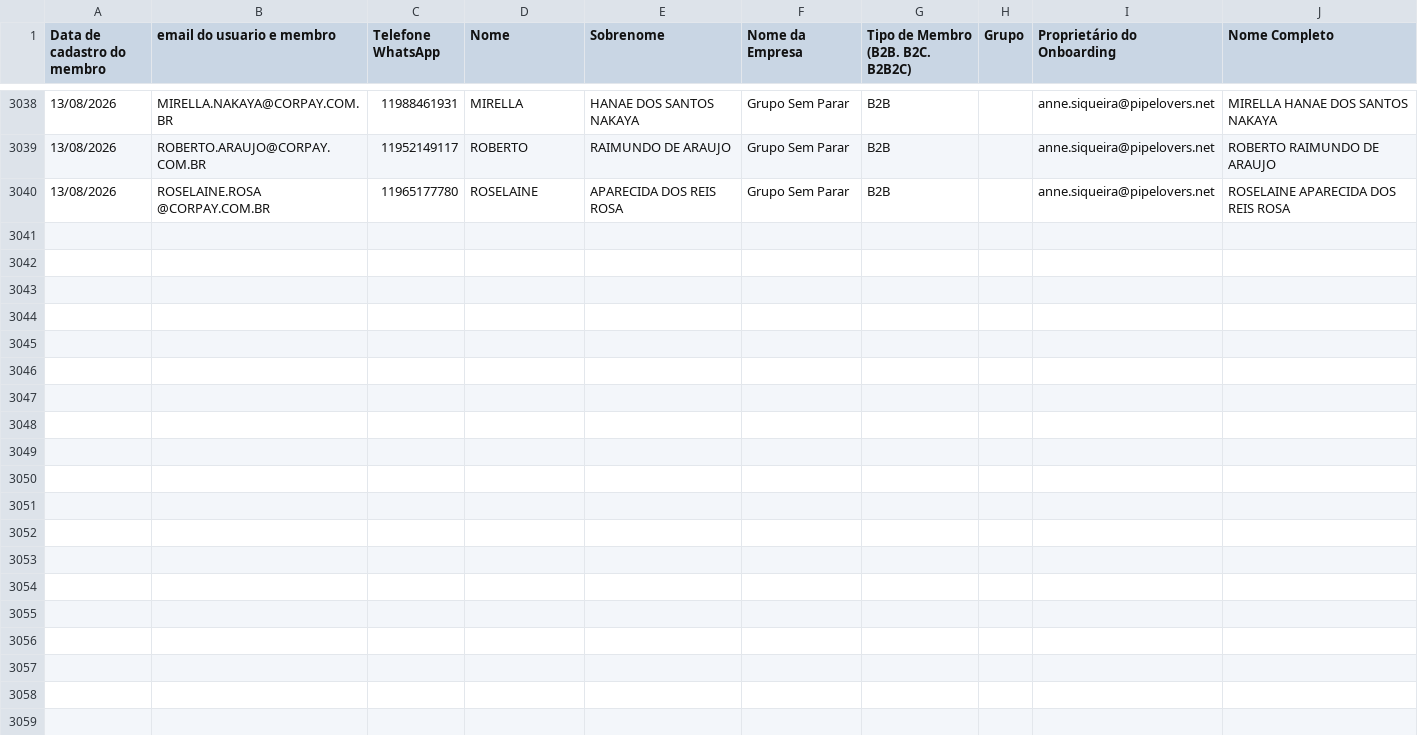
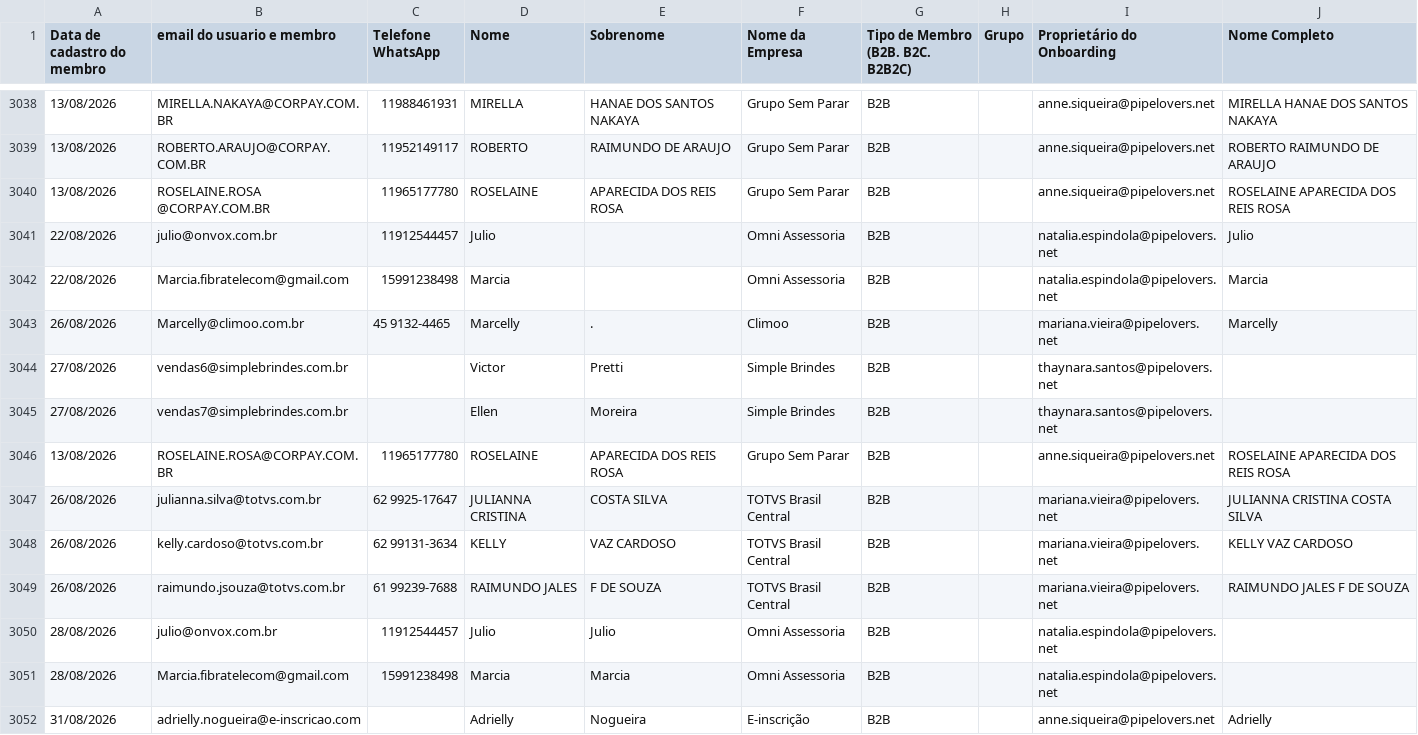
Before and after one commit to thaynarasantos-sketch/Onboardingpipelovers, a CSV file: data/usuarios.csv, drawn as a sheet; only a part is shown, gaps mark what is left out; the diff names each change by its address in the sheet, - before the commit and + after, or states it on an @@ line.

Commit message:
Update usuarios.csv

```diff
--- a/data/usuarios.csv
+++ b/data/usuarios.csv
+row 3041: 22/08/2026 | julio@onvox.com.br | 11912544457 | Julio |  | Omni Assessoria | B2B |  | natalia.espindola@pipelovers.net | Julio
+row 3042: 22/08/2026 | Marcia.fibratelecom@gmail.com | 15991238498 | Marcia |  | Omni Assessoria | B2B |  | natalia.espindola@pipelovers.net | Marcia
+row 3043: 26/08/2026 | Marcelly@climoo.com.br | 45 9132-4465 | Marcelly | . | Climoo | B2B |  | mariana.vieira@pipelovers.net | Marcelly
+row 3044: 27/08/2026 | vendas6@simplebrindes.com.br |  | Victor | Pretti | Simple Brindes | B2B |  | thaynara.santos@pipelovers.net
+row 3045: 27/08/2026 | vendas7@simplebrindes.com.br |  | Ellen | Moreira | Simple Brindes | B2B |  | thaynara.santos@pipelovers.net
+row 3046: 13/08/2026 | ROSELAINE.ROSA@CORPAY.COM.BR | 11965177780 | ROSELAINE | APARECIDA DOS REIS ROSA | Grupo Sem Parar | B2B |  | anne.siqueira@pipelovers.net | ROSELAINE APARECIDA DOS REIS ROSA
+row 3047: 26/08/2026 | julianna.silva@totvs.com.br | 62 9925-17647 | JULIANNA CRISTINA | COSTA SILVA | TOTVS Brasil Central | B2B |  | mariana.vieira@pipelovers.net | JULIANNA CRISTINA COSTA SILVA
+row 3048: 26/08/2026 | kelly.cardoso@totvs.com.br | 62 99131-3634 | KELLY | VAZ CARDOSO | TOTVS Brasil Central | B2B |  | mariana.vieira@pipelovers.net | KELLY VAZ CARDOSO
+row 3049: 26/08/2026 | raimundo.jsouza@totvs.com.br | 61 99239-7688 | RAIMUNDO JALES | F DE SOUZA | TOTVS Brasil Central | B2B |  | mariana.vieira@pipelovers.net | RAIMUNDO JALES F DE SOUZA
+row 3050: 28/08/2026 | julio@onvox.com.br | 11912544457 | Julio | Julio | Omni Assessoria | B2B |  | natalia.espindola@pipelovers.net
+row 3051: 28/08/2026 | Marcia.fibratelecom@gmail.com | 15991238498 | Marcia | Marcia | Omni Assessoria | B2B |  | natalia.espindola@pipelovers.net
+row 3052: 31/08/2026 | adrielly.nogueira@e-inscricao.com |  | Adrielly | Nogueira | E-inscrição | B2B |  | anne.siqueira@pipelovers.net | Adrielly
```
